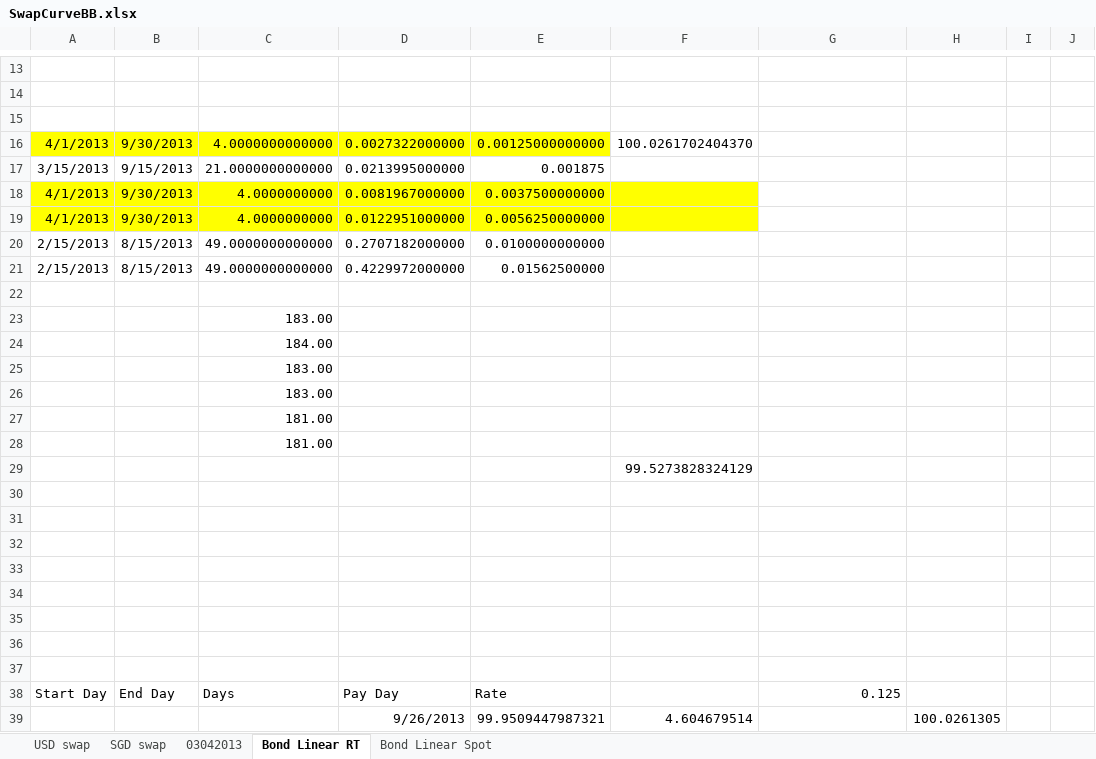
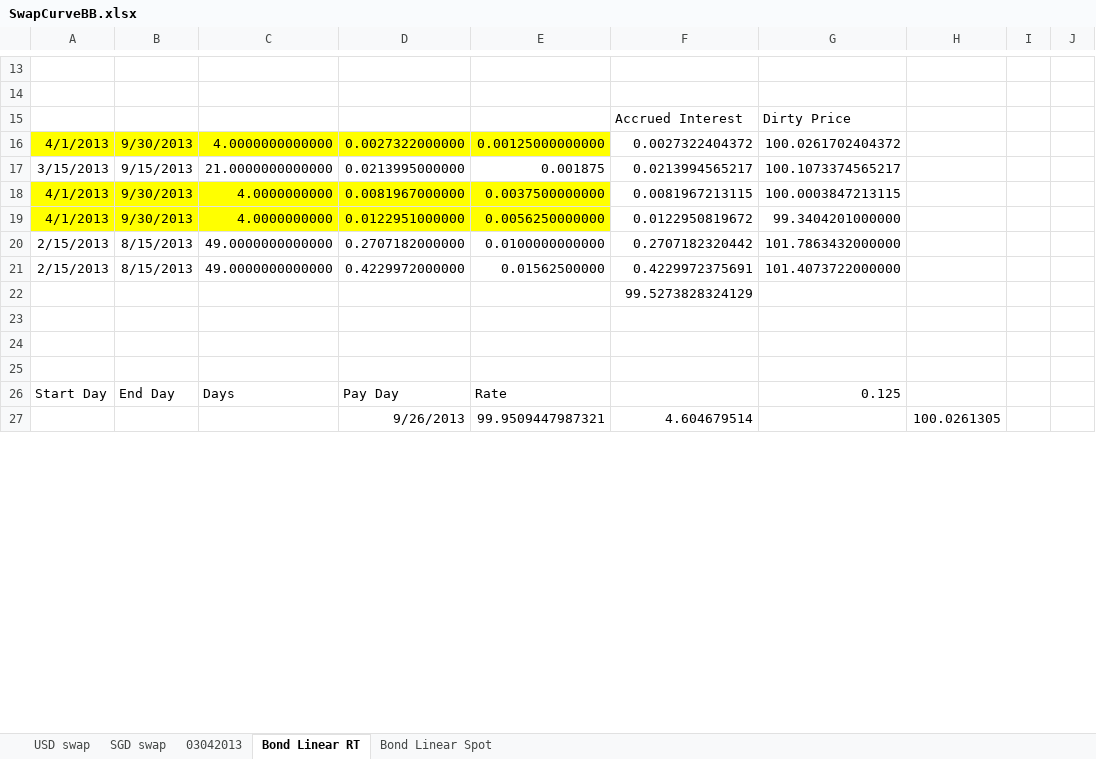
Before and after one commit to michaelhukun/DymonRepo, an Excel workbook: DymonProject/DymonProject/SwapCurveBB.xlsx, sheet Bond Linear RT, drawn as a sheet; only a part is shown, gaps mark what is left out; values as stored, in another font and other column widths than the file's, no borders; removed rows and columns are numbered as before the commit, all else as after; the diff covers the shown part only; the diff names each change by its address in the sheet, - before the commit and + after, or states it on an @@ line.

```diff
--- a/DymonProject/DymonProject/SwapCurveBB.xlsx (sheet Bond Linear RT)
+++ b/DymonProject/DymonProject/SwapCurveBB.xlsx (sheet Bond Linear RT)
-row 15: (empty)
+row 15:  |  |  |  |  | Accrued Interest | Dirty Price
-F16: 100.0261702404370
+F16: 0.0027322404372
-G16: (empty)
+G16: 100.0261702404372
-F17: (empty)
+F17: 0.0213994565217
-G17: (empty)
+G17: 100.1073374565217
-F18: (empty)
+F18: 0.0081967213115
-F18:F19 fill: #FFFF00
+F18:F19 fill: none
-G18: (empty)
+G18: 100.0003847213115
-F19: (empty)
+F19: 0.0122950819672
-G19: (empty)
+G19: 99.3404201000000
-F20: (empty)
+F20: 0.2707182320442
-G20: (empty)
+G20: 101.7863432000000
-F21: (empty)
+F21: 0.4229972375691
-G21: (empty)
+G21: 101.4073722000000
-row 22: (empty)
-row 23:  |  | 183.00
-row 24:  |  | 184.00
-row 25:  |  | 183.00
-row 26:  |  | 183.00
-row 27:  |  | 181.00
-row 28:  |  | 181.00
-row 30: (empty)
-row 31: (empty)
-row 32: (empty)
-row 33: (empty)
-row 34: (empty)
```
Also changed, not shown: 4 added rows and 17 edited cells elsewhere in this sheet, formulas that keep their value.
